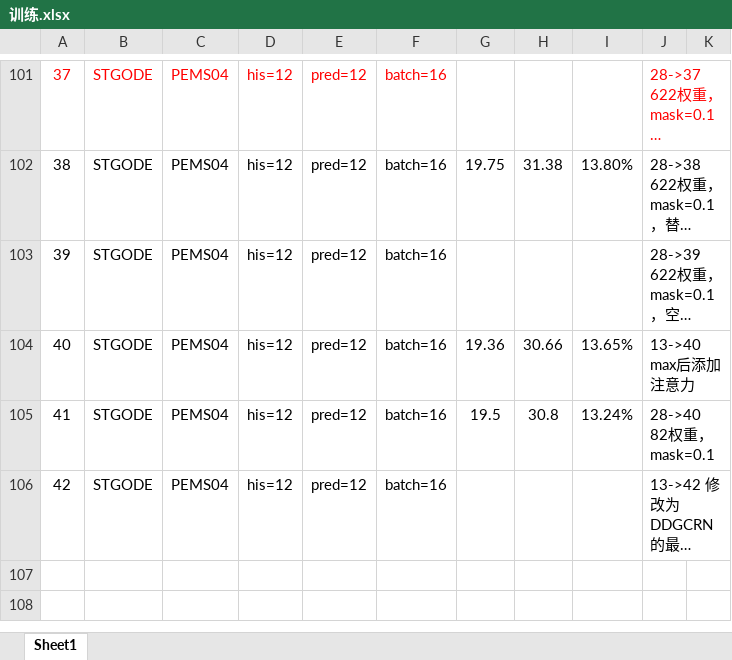
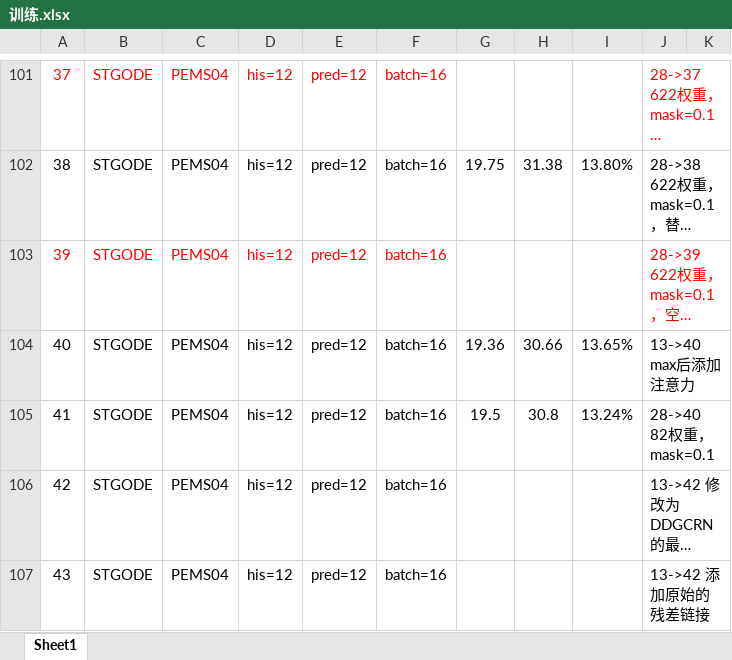
Before and after one commit to turmony/ModelInfo, an Excel workbook: 训练.xlsx, sheet Sheet1, drawn as a sheet; only a part is shown, gaps mark what is left out; long unchanged cells end in …; values as stored, in another font and other column widths than the file's, no borders; rows hold the shown columns only; the diff names each change by its address in the sheet, - before the commit and + after, or states it on an @@ line.

Commit message:
add

```diff
--- a/训练.xlsx (sheet Sheet1)
+++ b/训练.xlsx (sheet Sheet1)
-A103:F103 text colour: black
+A103:F103 text colour: #FF0000
-J103 text colour: black
+J103 text colour: #FF0000
+row 107: 43 | STGODE | PEMS04 | his=12 | pred=12 | batch=16 |  |  |  | 13->42 添加原始的残差链接
```
